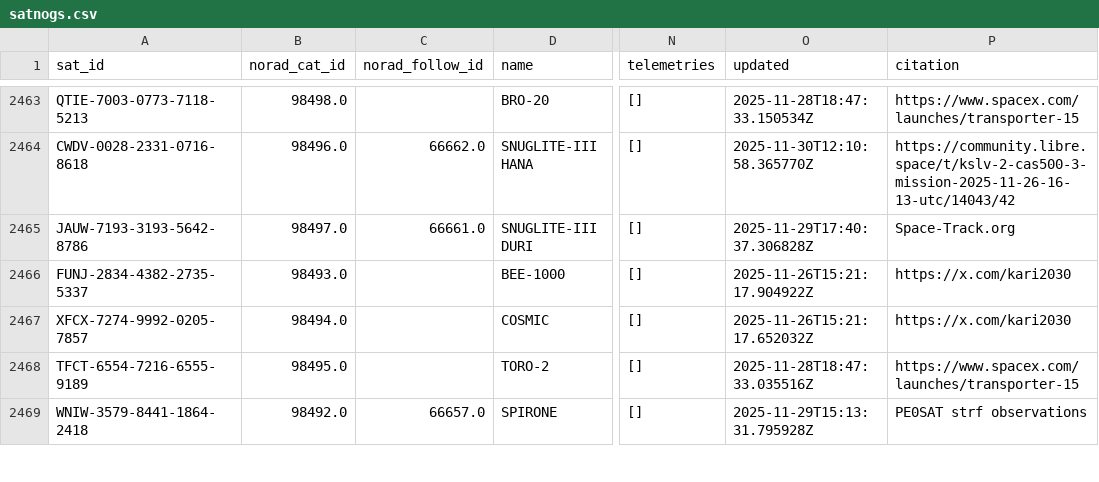
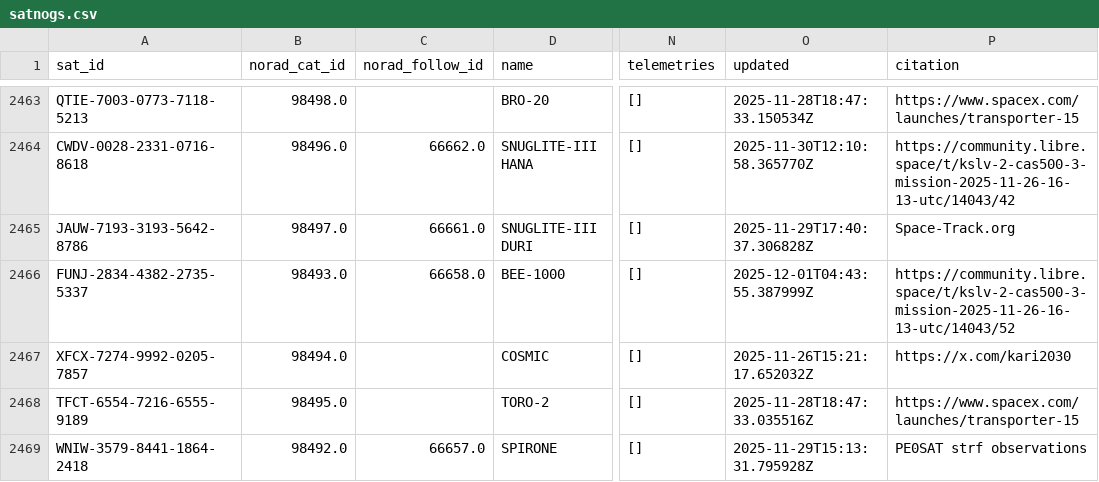
Before and after one commit to palewire/amateur-satellite-database, a CSV file: data/satnogs.csv, drawn as a sheet; only a part is shown, gaps mark what is left out; the diff covers the shown part only; the diff names each change by its address in the sheet, - before the commit and + after, or states it on an @@ line.

```diff
--- a/data/satnogs.csv
+++ b/data/satnogs.csv
-C2466 (norad_follow_id): (empty)
+C2466 (norad_follow_id): 66658.0
-O2466 (updated): 2025-11-26T15:21:17.904922Z
+O2466 (updated): 2025-12-01T04:43:55.387999Z
-P2466 (citation): https://x.com/kari2030
+P2466 (citation): https://community.libre.space/t/kslv-2-cas500-3-mission-2025-11-26-16-13-utc/14043/52
```
Also changed, not shown: 1 added row and 32 edited cells elsewhere in this file, data/amsat-active-frequencies.csv, data/amsat-all-frequencies.csv, 3 other files.
